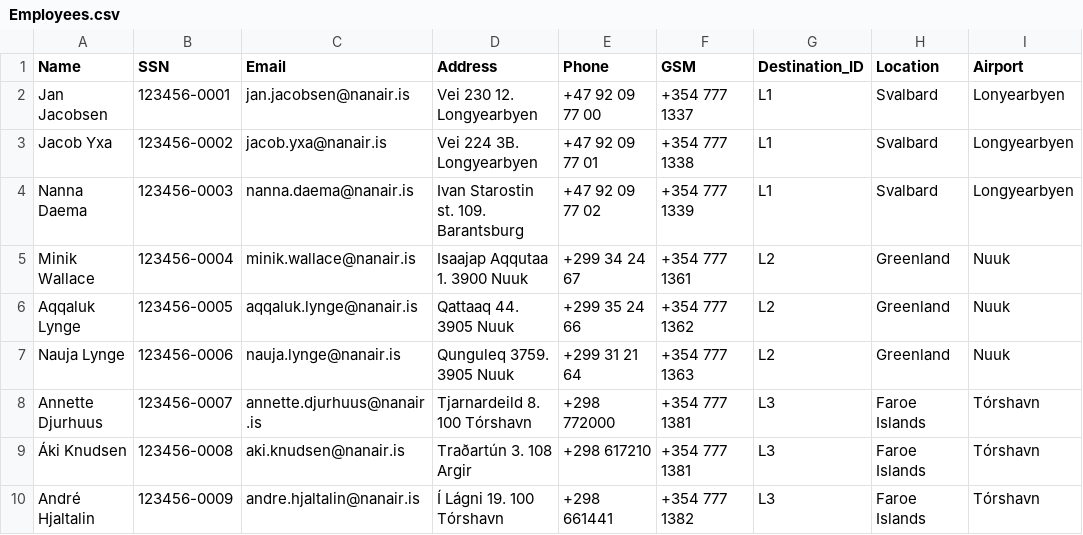
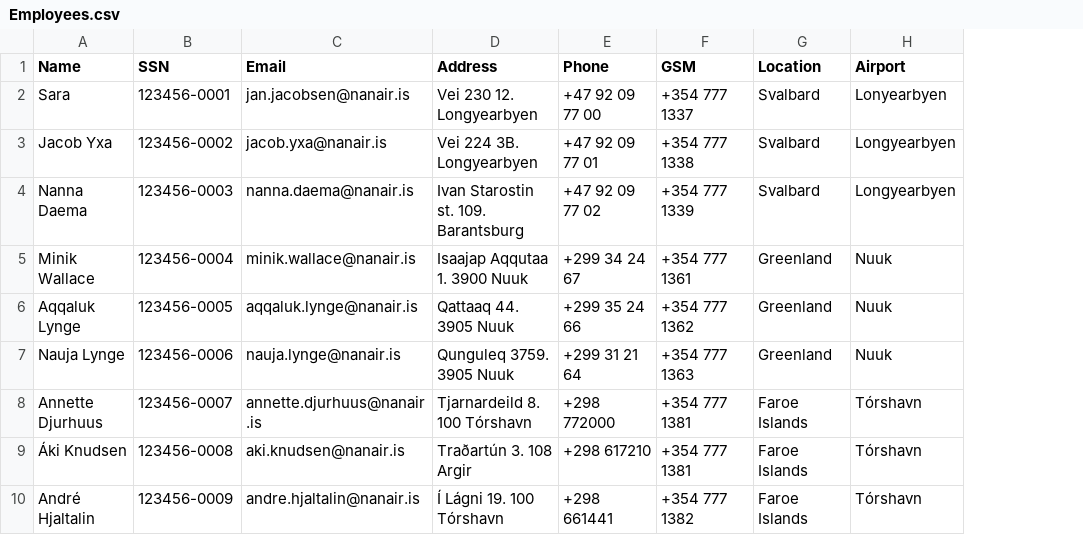
Before and after one commit to saraatla/VLN1-H25, a CSV file: csv/Employees.csv, drawn as a sheet; only a part is shown; the diff names each change by its address in the sheet, - before the commit and + after, or states it on an @@ line.

Commit message:
edit og search fyrir employee  tilbúið

```diff
--- a/csv/Employees.csv
+++ b/csv/Employees.csv
-column G (Destination_ID), rows 2-10: L1 | L1 | L1 | L2 | L2 | L2 | L3 | L3 | L3
-A2 (Name): Jan Jacobsen
+A2 (Name): Sara
```
Also changed, not shown: 1 other file.
